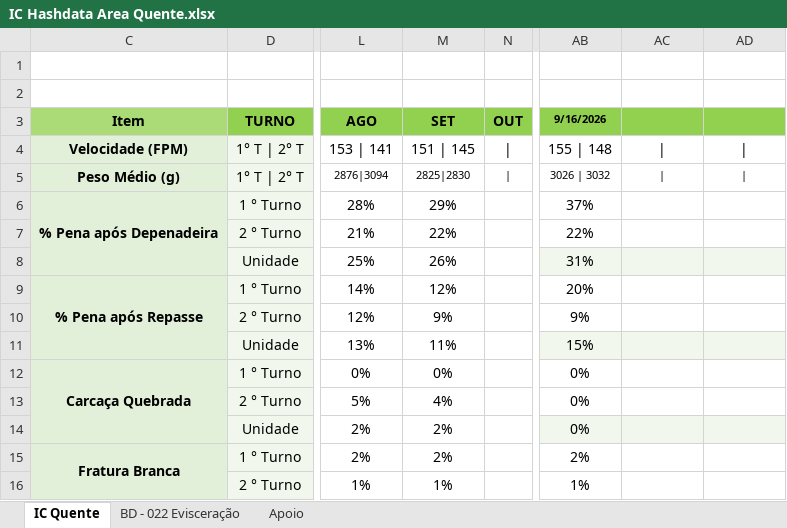
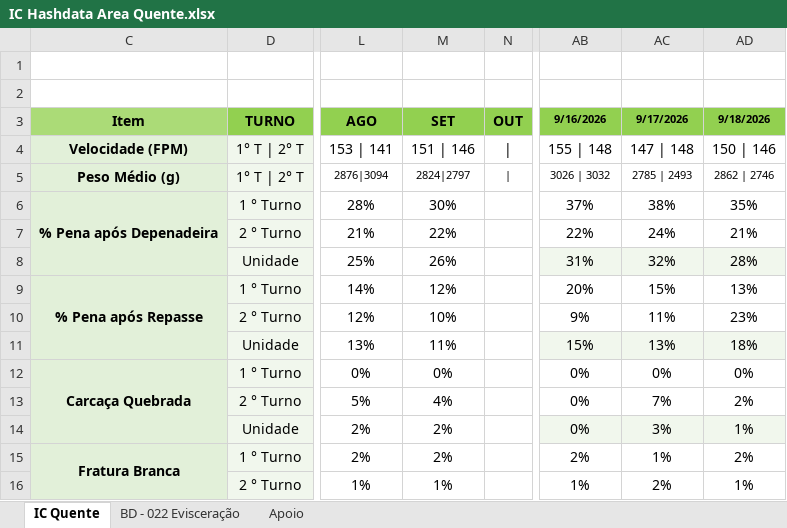
Before and after one commit to hpferraz/calculadora-rendimento, an Excel workbook: IC Hashdata Area Quente.xlsx, sheet IC Quente, drawn as a sheet; only a part is shown, gaps mark what is left out; values as stored, in another font and other column widths than the file's, no borders; charts and pictures and conditional formats and table styles not drawn; the diff covers the shown part only; the diff names each change by its address in the sheet, - before the commit and + after, or states it on an @@ line.

```diff
--- a/IC Hashdata Area Quente.xlsx (sheet IC Quente)
+++ b/IC Hashdata Area Quente.xlsx (sheet IC Quente)
-AC3: (empty)
+AC3: 9/17/2026
-AD3: (empty)
+AD3: 9/18/2026
-M4: 151 | 145
+M4: 151 | 146
-AC4: |
+AC4: 147 | 148
-AD4: |
+AD4: 150 | 146
-M5: 2825|2830
+M5: 2824|2797
-AC5: |
+AC5: 2785 | 2493
-AD5: |
+AD5: 2862 | 2746
-M6: 29%
+M6: 30%
-AC6: (empty)
+AC6: 38%
-AD6: (empty)
+AD6: 35%
-AC7: (empty)
+AC7: 24%
-AD7: (empty)
+AD7: 21%
-AC8: (empty)
+AC8: 32%
-AD8: (empty)
+AD8: 28%
-AC9: (empty)
+AC9: 15%
-AD9: (empty)
+AD9: 13%
-M10: 9%
+M10: 10%
-AC10: (empty)
+AC10: 11%
-AD10: (empty)
+AD10: 23%
-AC11: (empty)
+AC11: 13%
-AD11: (empty)
+AD11: 18%
-AC12: (empty)
+AC12: 0%
-AD12: (empty)
+AD12: 0%
-AC13: (empty)
+AC13: 7%
-AD13: (empty)
+AD13: 2%
-AC14: (empty)
+AC14: 3%
-AD14: (empty)
+AD14: 1%
-AC15: (empty)
+AC15: 1%
-AD15: (empty)
+AD15: 2%
-AC16: (empty)
+AC16: 2%
-AD16: (empty)
+AD16: 1%
```
Also changed, not shown: 144 edited cells elsewhere in this sheet, sheet BD - 022 Evisceração, hidden cells.
